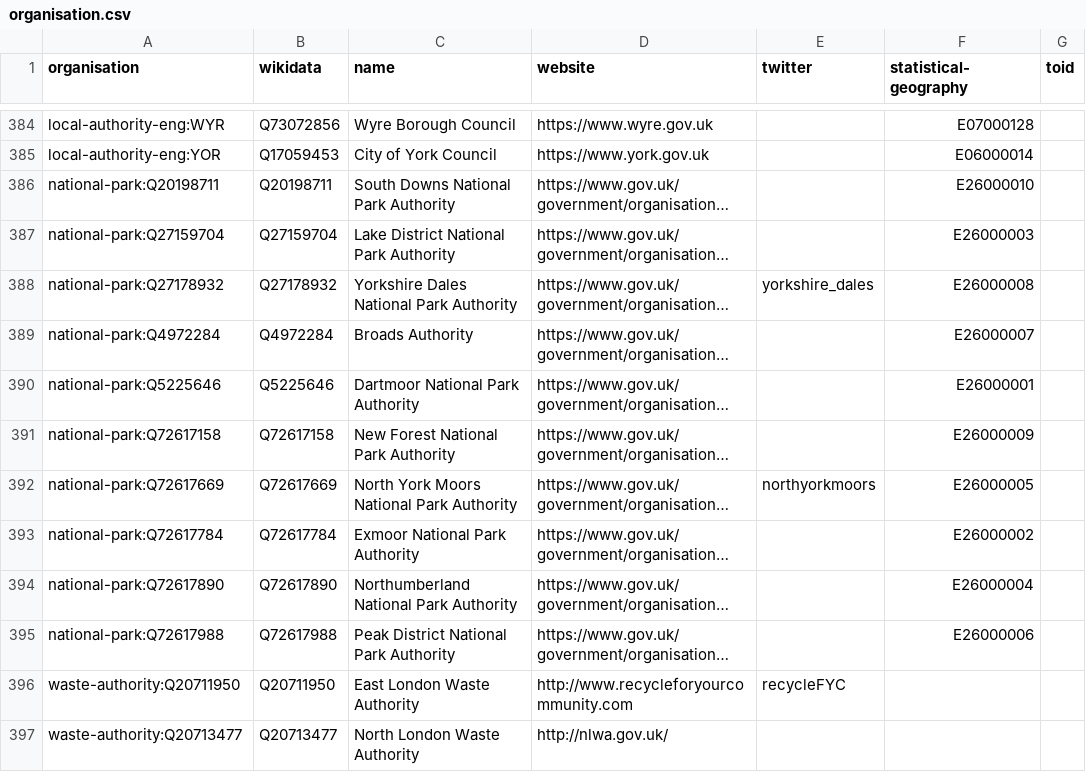
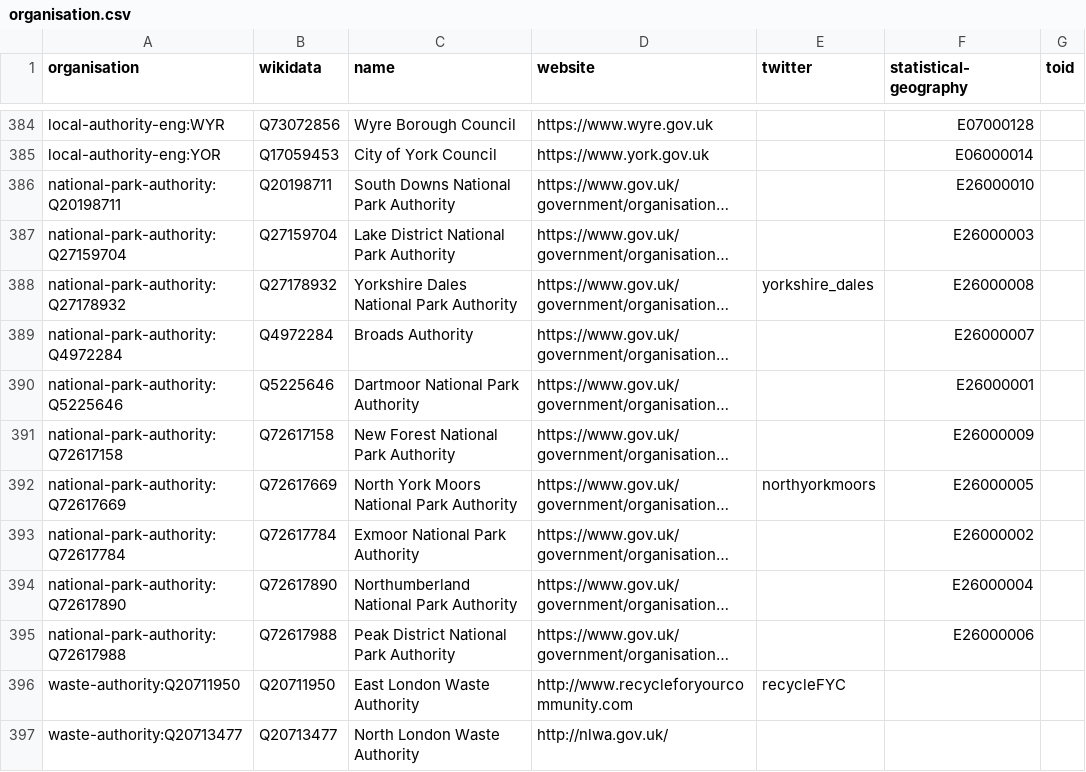
Before and after one commit to digital-land/organisation-dataset, a CSV file: collection/organisation.csv, drawn as a sheet; only a part is shown, gaps mark what is left out; long unchanged cells end in …; the diff names each change by its address in the sheet, - before the commit and + after, or states it on an @@ line.

Commit message:
Renamed national-park to national-park-authority

```diff
--- a/collection/organisation.csv
+++ b/collection/organisation.csv
-A386 (organisation): national-park:Q20198711
+A386 (organisation): national-park-authority:Q20198711
-A387 (organisation): national-park:Q27159704
+A387 (organisation): national-park-authority:Q27159704
-A388 (organisation): national-park:Q27178932
+A388 (organisation): national-park-authority:Q27178932
-A389 (organisation): national-park:Q4972284
+A389 (organisation): national-park-authority:Q4972284
-A390 (organisation): national-park:Q5225646
+A390 (organisation): national-park-authority:Q5225646
-A391 (organisation): national-park:Q72617158
+A391 (organisation): national-park-authority:Q72617158
-A392 (organisation): national-park:Q72617669
+A392 (organisation): national-park-authority:Q72617669
-A393 (organisation): national-park:Q72617784
+A393 (organisation): national-park-authority:Q72617784
-A394 (organisation): national-park:Q72617890
+A394 (organisation): national-park-authority:Q72617890
-A395 (organisation): national-park:Q72617988
+A395 (organisation): national-park-authority:Q72617988
```
Also changed, not shown: data/national-park-authority.csv, 4 other files.
